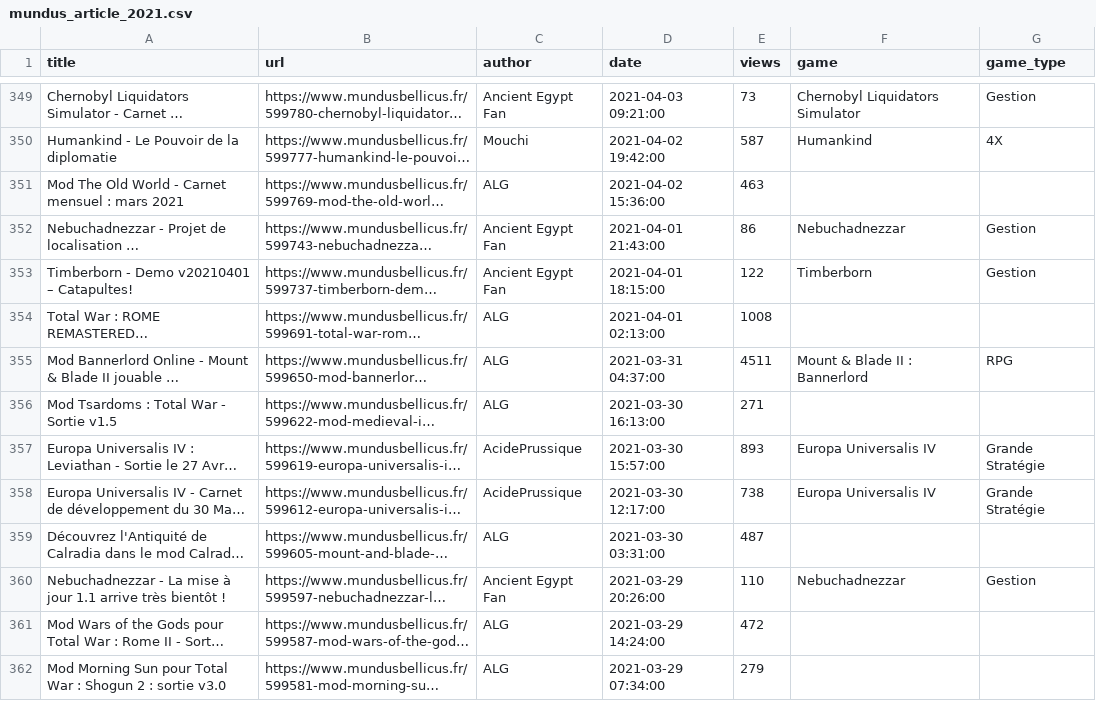
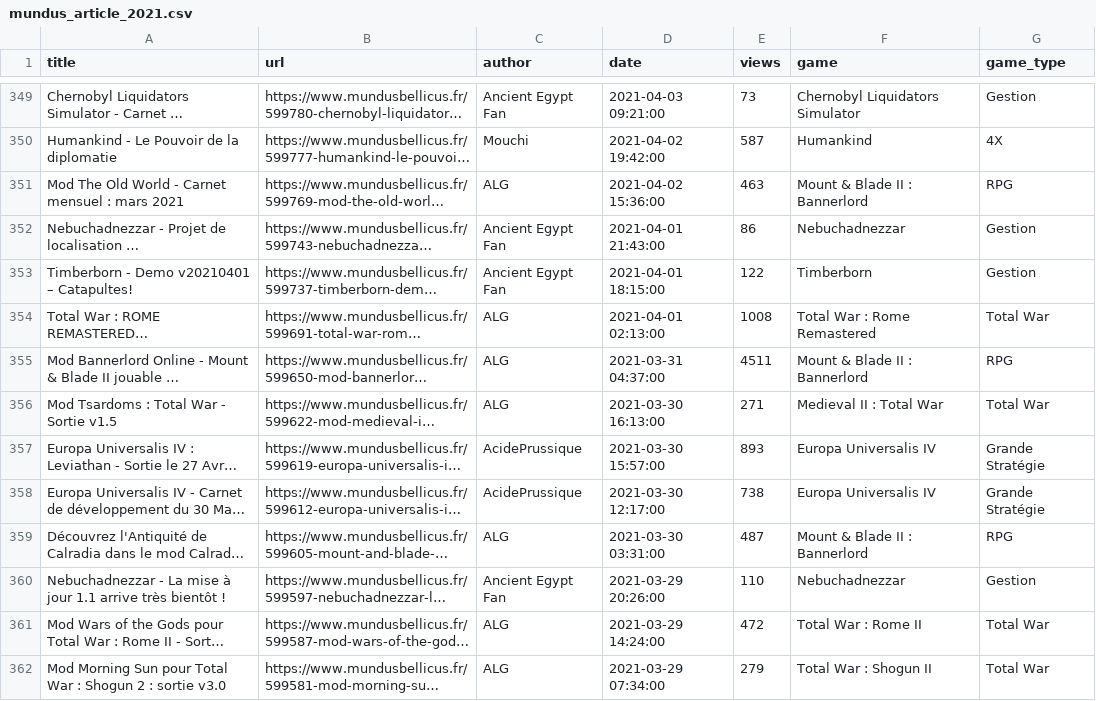
Before and after one commit to NicolasGrosjean/Scrap_mundus, a CSV file: mundus/data/mundus_article_2021.csv, drawn as a sheet; only a part is shown, gaps mark what is left out; long unchanged cells end in …; the diff covers the shown part only; the diff names each change by its address in the sheet, - before the commit and + after, or states it on an @@ line.

Commit message:
Improve data and stats
- Fill manually some games
- Increase spider page limit
- Add more stats

```diff
--- a/mundus/data/mundus_article_2021.csv
+++ b/mundus/data/mundus_article_2021.csv
-F351 (game): (empty)
+F351 (game): Mount & Blade II : Bannerlord
-G351 (game_type): (empty)
+G351 (game_type): RPG
-F354 (game): (empty)
+F354 (game): Total War : Rome Remastered
-G354 (game_type): (empty)
+G354 (game_type): Total War
-F356 (game): (empty)
+F356 (game): Medieval II : Total War
-G356 (game_type): (empty)
+G356 (game_type): Total War
-F359 (game): (empty)
+F359 (game): Mount & Blade II : Bannerlord
-G359 (game_type): (empty)
+G359 (game_type): RPG
-F361 (game): (empty)
+F361 (game): Total War : Rome II
-G361:G362 (game_type): (empty)
+G361:G362 (game_type): Total War
-F362 (game): (empty)
+F362 (game): Total War : Shogun II
```
Also changed, not shown: 131 edited cells elsewhere in this file, 2 other files.
